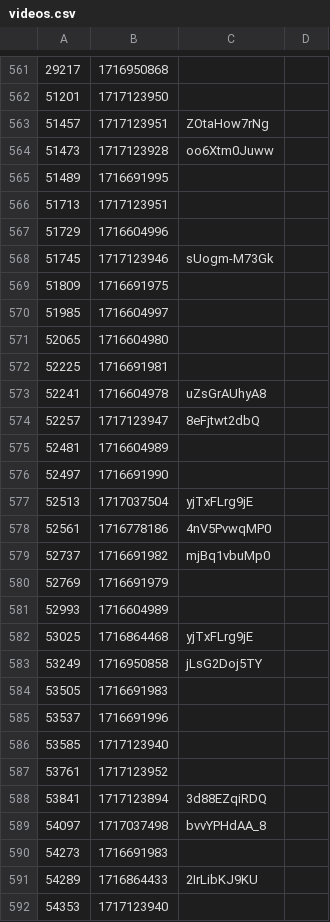
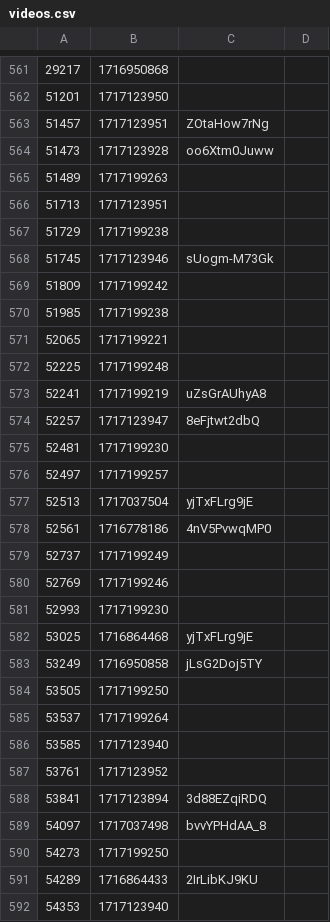
Before and after one commit to volodymyrspace/assets, a CSV file: definitions/videos.csv, drawn as a sheet; only a part is shown, gaps mark what is left out; the diff covers the shown part only.

Commit message:
videos - Fri May 31 2024

```diff
--- a/definitions/videos.csv
+++ b/definitions/videos.csv
@@ -564,23 +564,23 @@
 51473,1717123928,oo6Xtm0Juww
-51489,1716691995,
+51489,1717199263,
 51713,1717123951,
-51729,1716604996,
+51729,1717199238,
 51745,1717123946,sUogm-M73Gk
-51809,1716691975,
-51985,1716604997,
-52065,1716604980,
-52225,1716691981,
-52241,1716604978,uZsGrAUhyA8
+51809,1717199242,
+51985,1717199238,
+52065,1717199221,
+52225,1717199248,
+52241,1717199219,uZsGrAUhyA8
 52257,1717123947,8eFjtwt2dbQ
-52481,1716604989,
-52497,1716691990,
+52481,1717199230,
+52497,1717199257,
 52513,1717037504,yjTxFLrg9jE
 52561,1716778186,4nV5PvwqMP0
-52737,1716691982,mjBq1vbuMp0
-52769,1716691979,
-52993,1716604989,
+52737,1717199249,
+52769,1717199246,
+52993,1717199230,
 53025,1716864468,yjTxFLrg9jE
 53249,1716950858,jLsG2Doj5TY
-53505,1716691983,
-53537,1716691996,
+53505,1717199250,
+53537,1717199264,
 53585,1717123940,
@@ -589,3 +589,3 @@
 54097,1717037498,bvvYPHdAA_8
-54273,1716691983,
+54273,1717199250,
 54289,1716864433,2IrLibKJ9KU
```
Also changed, not shown: 92 edited cells elsewhere in this file.
